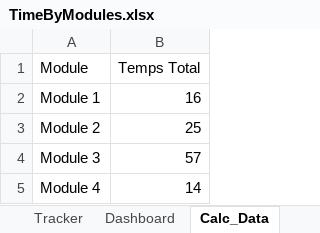
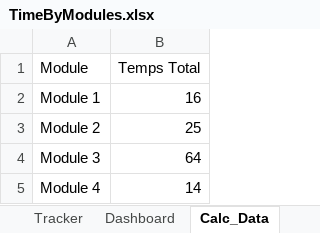
Before and after one commit to Lynox789/pensionnaires, an Excel workbook: specifications/TimeByModules.xlsx, sheet Calc_Data, drawn as a sheet; values as stored, in another font and other column widths than the file's, no borders; charts and pictures not drawn; the diff names each change by its address in the sheet, - before the commit and + after, or states it on an @@ line.

```diff
--- a/specifications/TimeByModules.xlsx (sheet Calc_Data)
+++ b/specifications/TimeByModules.xlsx (sheet Calc_Data)
-B4 (Temps Total): 57
+B4 (Temps Total): 64
```
Also changed, not shown: sheet Tracker, charts or pictures, 3 other files.
